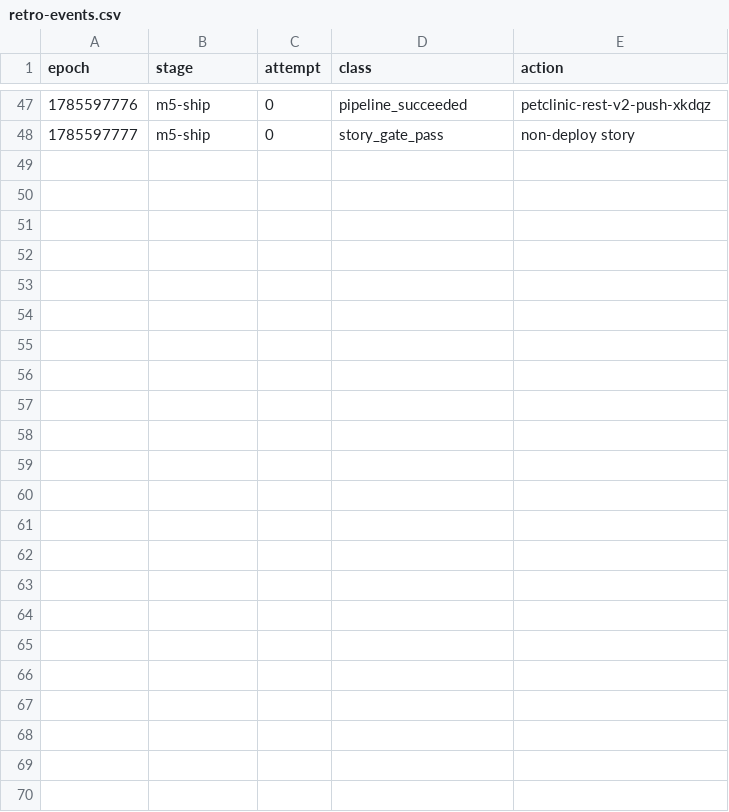
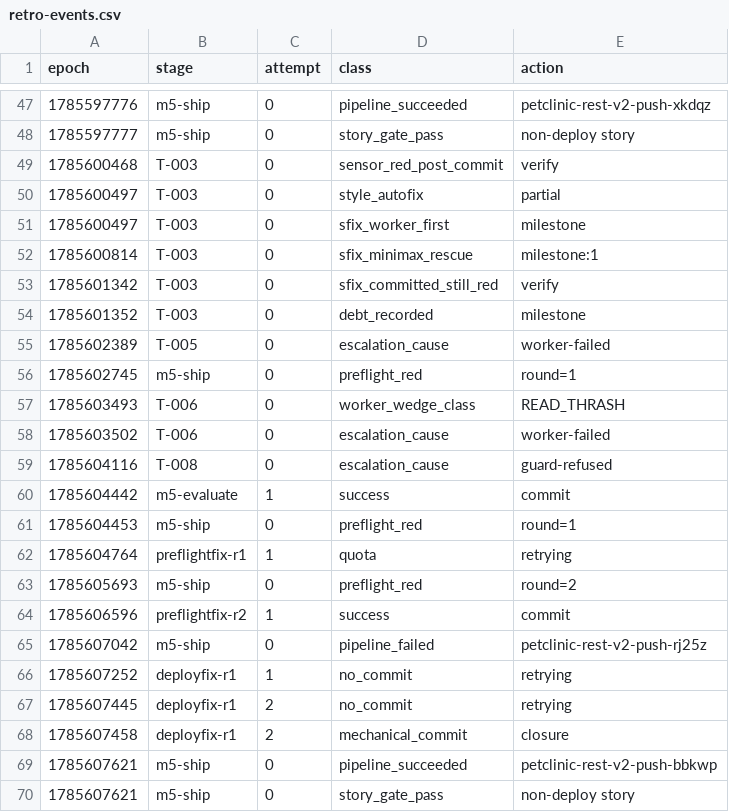
Before and after one commit to adnan-drina/petclinic-rest-v2, a CSV file: migration/retro-events.csv, drawn as a sheet; only a part is shown, gaps mark what is left out.

Commit message:
Retro: migration story gate passed - sensor calibration issues dominant waste pattern, preflight memory failures, sonar timeout misconfiguration - 4k+ wasted seconds across escalation cycles

```diff
--- a/migration/retro-events.csv
+++ b/migration/retro-events.csv
@@ -48 +48,23 @@ epoch,stage,attempt,class,action
 1785597777,m5-ship,0,story_gate_pass,non-deploy story
+1785600468,T-003,0,sensor_red_post_commit,verify
+1785600497,T-003,0,style_autofix,partial
+1785600497,T-003,0,sfix_worker_first,milestone
+1785600814,T-003,0,sfix_minimax_rescue,milestone:1
+1785601342,T-003,0,sfix_committed_still_red,verify
+1785601352,T-003,0,debt_recorded,milestone
+1785602389,T-005,0,escalation_cause,worker-failed
+1785602745,m5-ship,0,preflight_red,round=1
+1785603493,T-006,0,worker_wedge_class,READ_THRASH
+1785603502,T-006,0,escalation_cause,worker-failed
+1785604116,T-008,0,escalation_cause,guard-refused
+1785604442,m5-evaluate,1,success,commit
+1785604453,m5-ship,0,preflight_red,round=1
+1785604764,preflightfix-r1,1,quota,retrying
+1785605693,m5-ship,0,preflight_red,round=2
+1785606596,preflightfix-r2,1,success,commit
+1785607042,m5-ship,0,pipeline_failed,petclinic-rest-v2-push-rj25z
+1785607252,deployfix-r1,1,no_commit,retrying
+1785607445,deployfix-r1,2,no_commit,retrying
+1785607458,deployfix-r1,2,mechanical_commit,closure
+1785607621,m5-ship,0,pipeline_succeeded,petclinic-rest-v2-push-bbkwp
+1785607621,m5-ship,0,story_gate_pass,non-deploy story
```
Also changed, not shown: migration/retro-metrics.csv, 3 other files.
